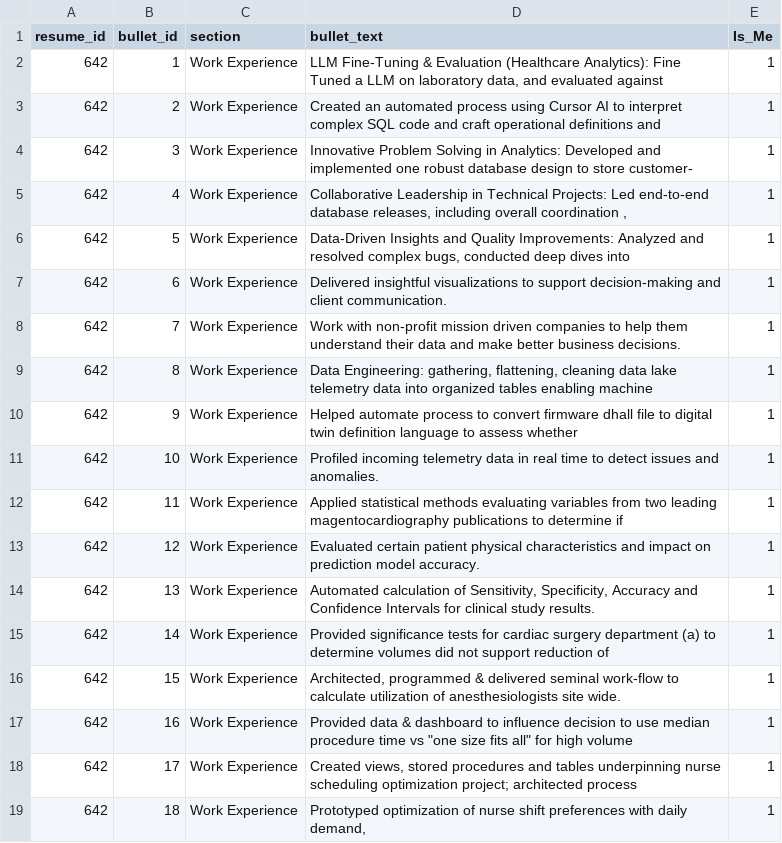
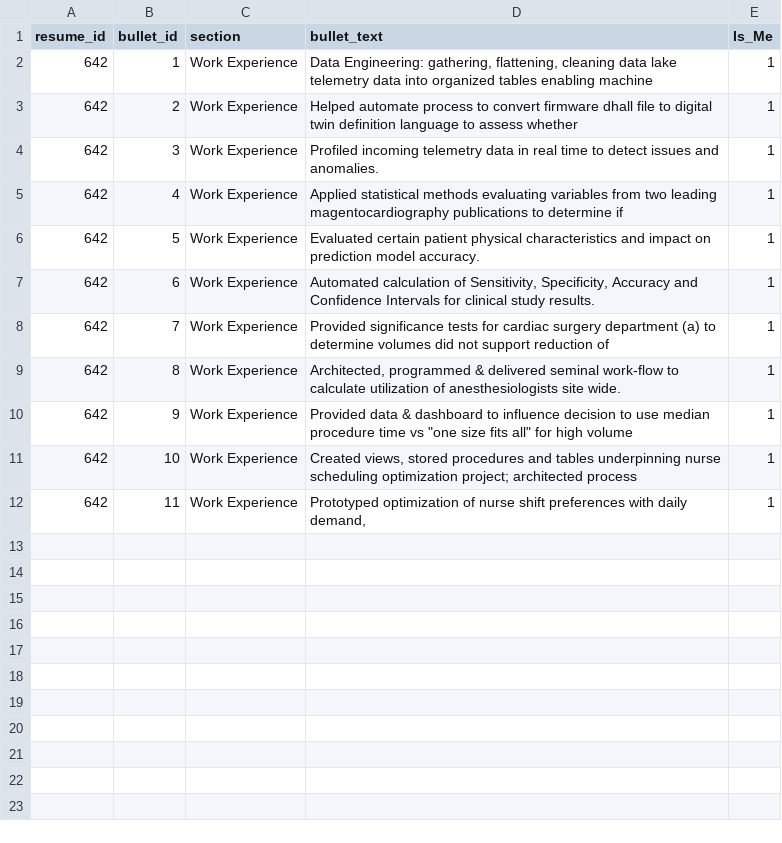
Before and after one commit to deloresmincarelli/Portfolio, a CSV file: peopleLikeMe/resume_bullets.csv, drawn as a sheet.

Commit message:
added embeddings into script, updated resume bullets

```diff
--- a/peopleLikeMe/resume_bullets.csv
+++ b/peopleLikeMe/resume_bullets.csv
@@ -1,19 +1,12 @@
 resume_id,bullet_id,section,bullet_text,Is_Me
-642,1,Work Experience,"LLM Fine-Tuning & Evaluation (Healthcare Analytics): Fine Tuned a LLM on laboratory data, and evaluated against",1
-642,2,Work Experience,Created an automated process using Cursor AI to interpret complex SQL code and craft operational definitions and,1
-642,3,Work Experience,Innovative Problem Solving in Analytics: Developed and implemented one robust database design to store customer-,1
-642,4,Work Experience,"Collaborative Leadership in Technical Projects: Led end-to-end database releases, including overall coordination ,",1
-642,5,Work Experience,"Data-Driven Insights and Quality Improvements: Analyzed and resolved complex bugs, conducted deep dives into",1
-642,6,Work Experience,Delivered insightful visualizations to support decision-making and client communication.,1
-642,7,Work Experience,Work with non-profit mission driven companies to help them understand their data and make better business decisions.,1
-642,8,Work Experience,"Data Engineering: gathering, flattening, cleaning data lake telemetry data into organized tables enabling machine",1
-642,9,Work Experience,Helped automate process to convert firmware dhall file to digital twin definition language to assess whether,1
-642,10,Work Experience,Profiled incoming telemetry data in real time to detect issues and anomalies.,1
-642,11,Work Experience,Applied statistical methods evaluating variables from two leading magentocardiography publications to determine if,1
-642,12,Work Experience,Evaluated certain patient physical characteristics and impact on prediction model accuracy.,1
-642,13,Work Experience,"Automated calculation of Sensitivity, Specificity, Accuracy and Confidence Intervals for clinical study results.",1
-642,14,Work Experience,Provided significance tests for cardiac surgery department (a) to determine volumes did not support reduction of,1
-642,15,Work Experience,"Architected, programmed & delivered seminal work-flow to calculate utilization of anesthesiologists site wide.",1
-642,16,Work Experience,"Provided data & dashboard to influence decision to use median procedure time vs ""one size fits all"" for high volume",1
-642,17,Work Experience,"Created views, stored procedures and tables underpinning nurse scheduling optimization project; architected process",1
-642,18,Work Experience,"Prototyped optimization of nurse shift preferences with daily demand,",1
+642,1,Work Experience,"Data Engineering: gathering, flattening, cleaning data lake telemetry data into organized tables enabling machine",1
+642,2,Work Experience,Helped automate process to convert firmware dhall file to digital twin definition language to assess whether,1
+642,3,Work Experience,Profiled incoming telemetry data in real time to detect issues and anomalies.,1
+642,4,Work Experience,Applied statistical methods evaluating variables from two leading magentocardiography publications to determine if,1
+642,5,Work Experience,Evaluated certain patient physical characteristics and impact on prediction model accuracy.,1
+642,6,Work Experience,"Automated calculation of Sensitivity, Specificity, Accuracy and Confidence Intervals for clinical study results.",1
+642,7,Work Experience,Provided significance tests for cardiac surgery department (a) to determine volumes did not support reduction of,1
+642,8,Work Experience,"Architected, programmed & delivered seminal work-flow to calculate utilization of anesthesiologists site wide.",1
+642,9,Work Experience,"Provided data & dashboard to influence decision to use median procedure time vs ""one size fits all"" for high volume",1
+642,10,Work Experience,"Created views, stored procedures and tables underpinning nurse scheduling optimization project; architected process",1
+642,11,Work Experience,"Prototyped optimization of nurse shift preferences with daily demand,",1
```
Also changed, not shown: peopleLikeMe/resume_lines_by_section.csv, 2 other files.
